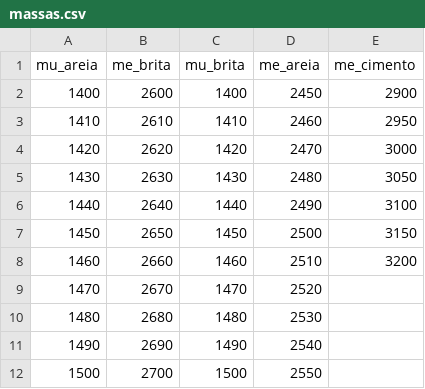
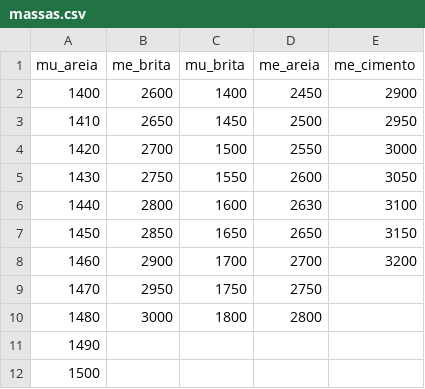
Before and after one commit to laboratorio47/laboratorio-47, a CSV file: massas.csv, drawn as a sheet; only a part is shown; the diff covers the shown part only.

Commit message:
Amplia faixas de massas unitaria/especifica para cobrir todos os campos da barra lateral

```diff
--- a/massas.csv
+++ b/massas.csv
@@ -2,11 +2,11 @@ mu_areia,me_brita,mu_brita,me_areia,me_cimento
 1400,2600,1400,2450,2900
-1410,2610,1410,2460,2950
-1420,2620,1420,2470,3000
-1430,2630,1430,2480,3050
-1440,2640,1440,2490,3100
-1450,2650,1450,2500,3150
-1460,2660,1460,2510,3200
-1470,2670,1470,2520,
-1480,2680,1480,2530,
-1490,2690,1490,2540,
-1500,2700,1500,2550,
+1410,2650,1450,2500,2950
+1420,2700,1500,2550,3000
+1430,2750,1550,2600,3050
+1440,2800,1600,2630,3100
+1450,2850,1650,2650,3150
+1460,2900,1700,2700,3200
+1470,2950,1750,2750,
+1480,3000,1800,2800,
+1490,,,,
+1500,,,,
```
Also changed, not shown: 2 added rows, 10 removed rows and 60 edited cells elsewhere in this file.
